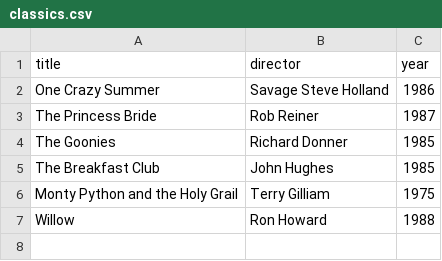
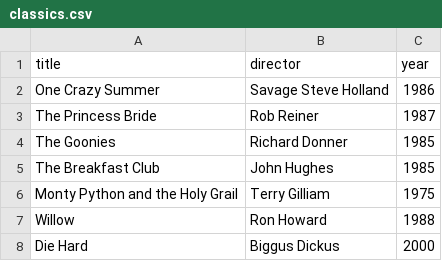
Before and after one commit to suelpen2025/webflyx, a CSV file: classics.csv, drawn as a sheet.

Commit message:
L: added Die Hard to classics

```diff
--- a/classics.csv
+++ b/classics.csv
@@ -7 +7,2 @@ Monty Python and the Holy Grail, Terry Gilliam, 1975
 Willow, Ron Howard, 1988
+Die Hard, Biggus Dickus, 2000
```
